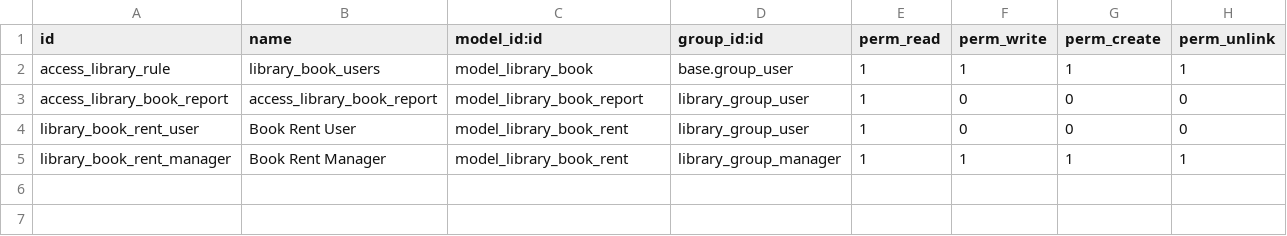
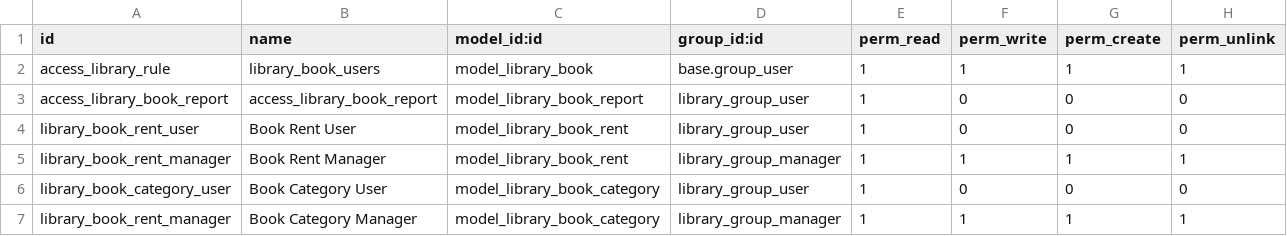
Before and after one commit to 709393010/library, a CSV file: library_app/security/ir.model.access.csv, drawn as a sheet.

Commit message:
1112 update library

```diff
--- a/library_app/security/ir.model.access.csv
+++ b/library_app/security/ir.model.access.csv
@@ -5 +5,3 @@ library_book_rent_user,Book Rent User,model_library_book_rent,library_group_user
 library_book_rent_manager,Book Rent Manager,model_library_book_rent,library_group_manager,1,1,1,1
+library_book_category_user,Book Category User,model_library_book_category,library_group_user,1,0,0,0
+library_book_rent_manager,Book Category Manager,model_library_book_category,library_group_manager,1,1,1,1
```
Also changed, not shown: 5 other files.
